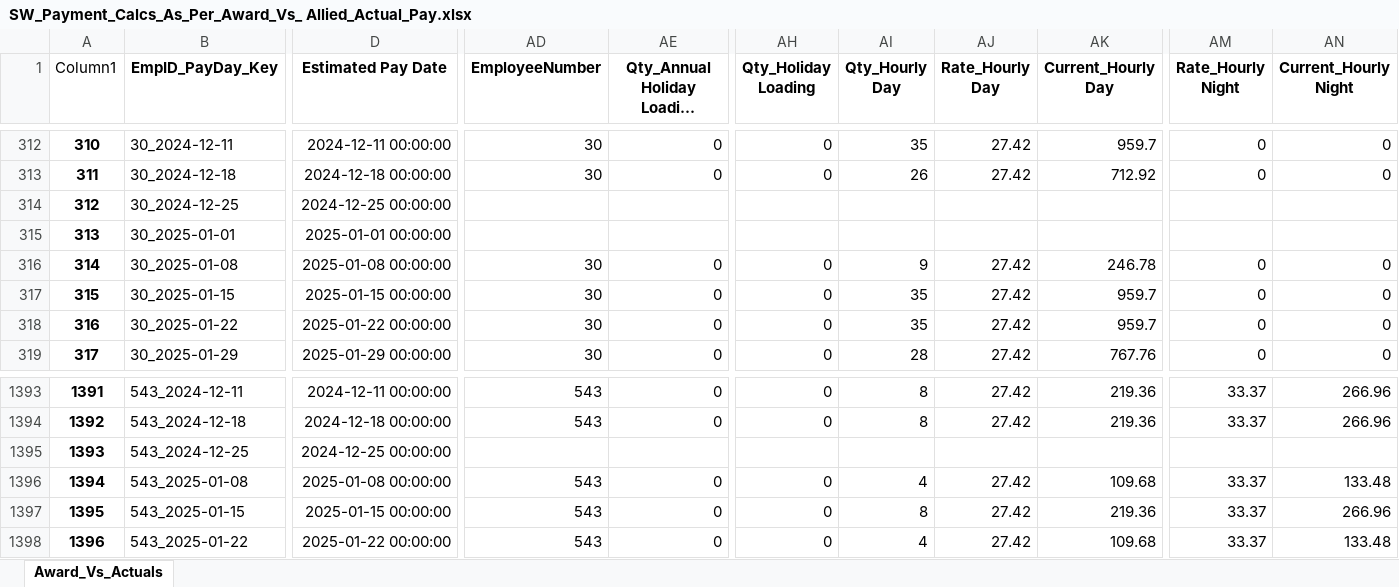
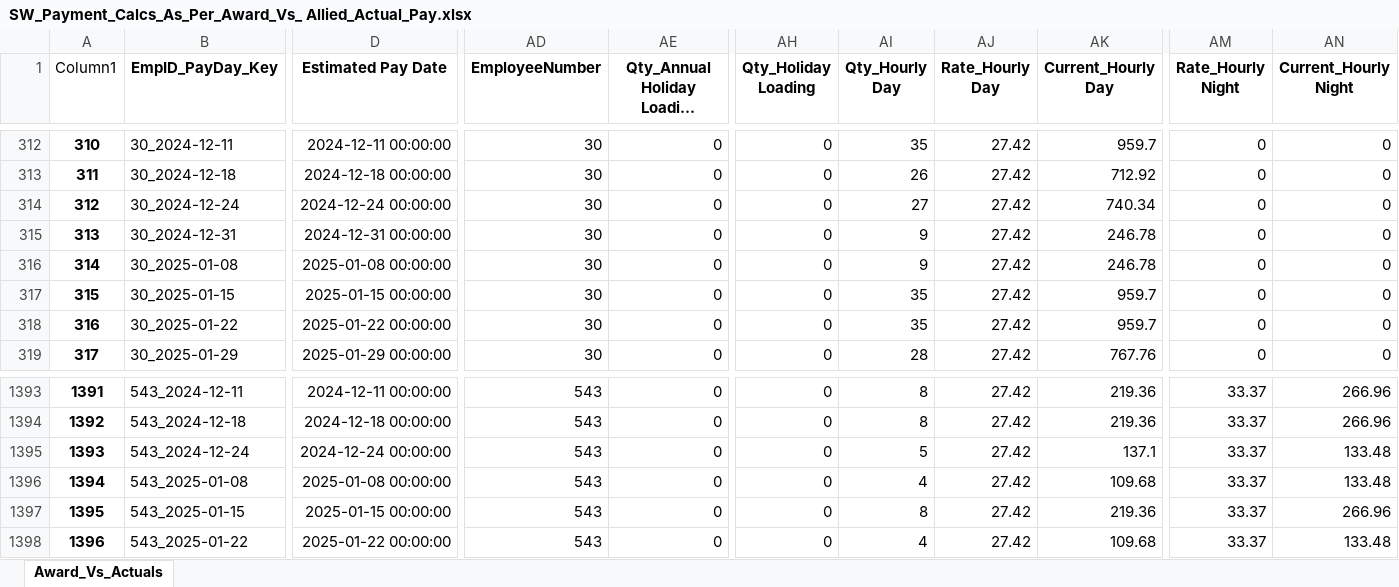
Before and after one commit to ssmith-98/Project-Royal, an Excel workbook: SW_Payment_Calcs_As_Per_Award_Vs_ Allied_Actual_Pay.xlsx, sheet Award_Vs_Actuals, drawn as a sheet; only a part is shown, gaps mark what is left out; values as stored, in another font and other column widths than the file's, no borders; table styles not drawn; the diff covers the shown part only; the diff names each change by its address in the sheet, - before the commit and + after, or states it on an @@ line.

Commit message:
Fixes to PH dates and Estimated Pay Date expections for Xmas and NYE 2024

```diff
--- a/SW_Payment_Calcs_As_Per_Award_Vs_ Allied_Actual_Pay.xlsx (sheet Award_Vs_Actuals)
+++ b/SW_Payment_Calcs_As_Per_Award_Vs_ Allied_Actual_Pay.xlsx (sheet Award_Vs_Actuals)
-B314 (EmpID_PayDay_Key): 30_2024-12-25
+B314 (EmpID_PayDay_Key): 30_2024-12-24
-D314 (Estimated Pay Date): 2024-12-25 00:00:00
+D314 (Estimated Pay Date): 2024-12-24 00:00:00
-AD314:AD315 (EmployeeNumber): (empty)
+AD314:AD315 (EmployeeNumber): 30
-AE314:AE315 (Qty_Annual Holiday Loadi...): (empty)
+AE314:AE315 (Qty_Annual Holiday Loadi...): 0
-AH314:AH315 (Qty_Holiday Loading): (empty)
+AH314:AH315 (Qty_Holiday Loading): 0
-AI314 (Qty_Hourly Day): (empty)
+AI314 (Qty_Hourly Day): 27
-AJ314:AJ315 (Rate_Hourly Day): (empty)
+AJ314:AJ315 (Rate_Hourly Day): 27.42
-AK314 (Current_Hourly Day): (empty)
+AK314 (Current_Hourly Day): 740.34
-AM314:AM315 (Rate_Hourly Night): (empty)
+AM314:AM315 (Rate_Hourly Night): 0
-AN314:AN315 (Current_Hourly Night): (empty)
+AN314:AN315 (Current_Hourly Night): 0
-B315 (EmpID_PayDay_Key): 30_2025-01-01
+B315 (EmpID_PayDay_Key): 30_2024-12-31
-D315 (Estimated Pay Date): 2025-01-01 00:00:00
+D315 (Estimated Pay Date): 2024-12-31 00:00:00
-AI315 (Qty_Hourly Day): (empty)
+AI315 (Qty_Hourly Day): 9
-AK315 (Current_Hourly Day): (empty)
+AK315 (Current_Hourly Day): 246.78
-B1395 (EmpID_PayDay_Key): 543_2024-12-25
+B1395 (EmpID_PayDay_Key): 543_2024-12-24
-D1395 (Estimated Pay Date): 2024-12-25 00:00:00
+D1395 (Estimated Pay Date): 2024-12-24 00:00:00
-AD1395 (EmployeeNumber): (empty)
+AD1395 (EmployeeNumber): 543
-AE1395 (Qty_Annual Holiday Loadi...): (empty)
+AE1395 (Qty_Annual Holiday Loadi...): 0
-AH1395 (Qty_Holiday Loading): (empty)
+AH1395 (Qty_Holiday Loading): 0
-AI1395 (Qty_Hourly Day): (empty)
+AI1395 (Qty_Hourly Day): 5
-AJ1395 (Rate_Hourly Day): (empty)
+AJ1395 (Rate_Hourly Day): 27.42
-AK1395 (Current_Hourly Day): (empty)
+AK1395 (Current_Hourly Day): 137.1
-AM1395 (Rate_Hourly Night): (empty)
+AM1395 (Rate_Hourly Night): 33.37
-AN1395 (Current_Hourly Night): (empty)
+AN1395 (Current_Hourly Night): 133.48
```
Also changed, not shown: 1572 edited cells elsewhere in this sheet, 9 other files.
